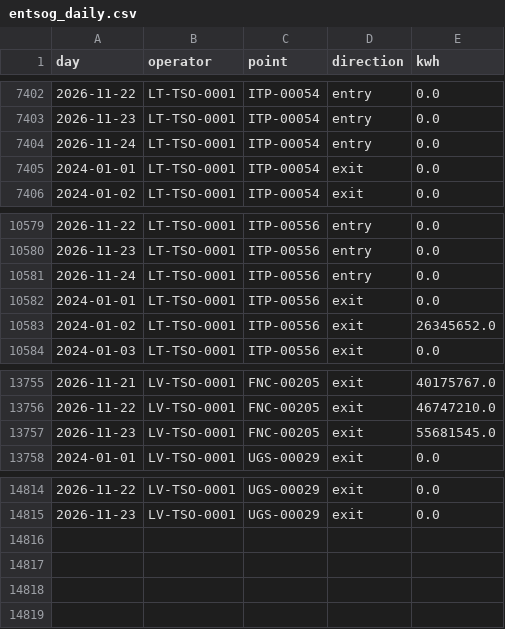
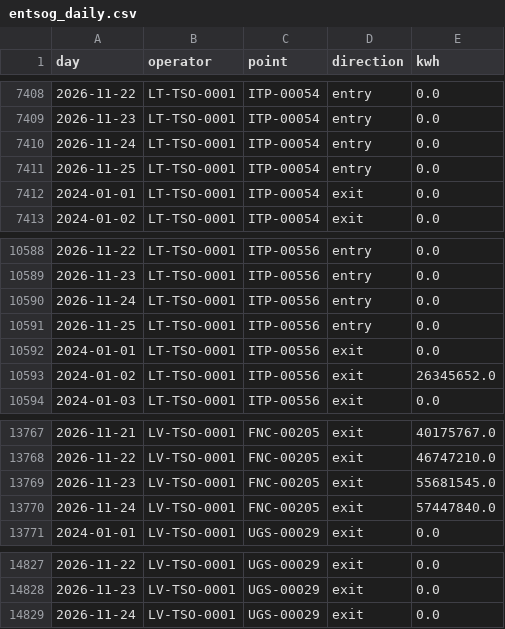
Before and after one commit to Timppamies/Exit_flows, a CSV file: data/entsog_daily.csv, drawn as a sheet; only a part is shown, gaps mark what is left out; the diff covers the shown part only.

```diff
--- a/data/entsog_daily.csv
+++ b/data/entsog_daily.csv
@@ -7404,2 +7410,3 @@ day,operator,point,direction,kwh
 2026-11-24,LT-TSO-0001,ITP-00054,entry,0.0
+2026-11-25,LT-TSO-0001,ITP-00054,entry,0.0
 2024-01-01,LT-TSO-0001,ITP-00054,exit,0.0
@@ -10581,2 +10590,3 @@ day,operator,point,direction,kwh
 2026-11-24,LT-TSO-0001,ITP-00556,entry,0.0
+2026-11-25,LT-TSO-0001,ITP-00556,entry,0.0
 2024-01-01,LT-TSO-0001,ITP-00556,exit,0.0
@@ -13757,2 +13769,3 @@ day,operator,point,direction,kwh
 2026-11-23,LV-TSO-0001,FNC-00205,exit,55681545.0
+2026-11-24,LV-TSO-0001,FNC-00205,exit,57447840.0
 2024-01-01,LV-TSO-0001,UGS-00029,exit,0.0
@@ -14815 +14828,2 @@ day,operator,point,direction,kwh
 2026-11-23,LV-TSO-0001,UGS-00029,exit,0.0
+2026-11-24,LV-TSO-0001,UGS-00029,exit,0.0
```
Also changed, not shown: 10 added rows and 5 edited cells elsewhere in this file, 1 other file.
